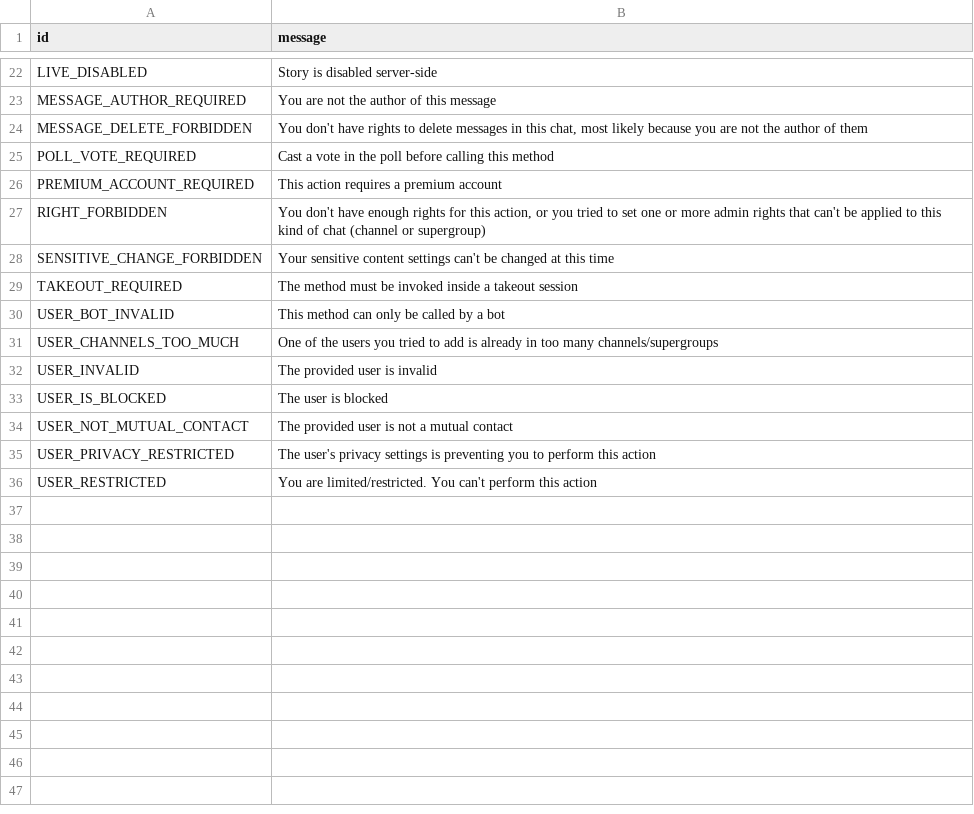
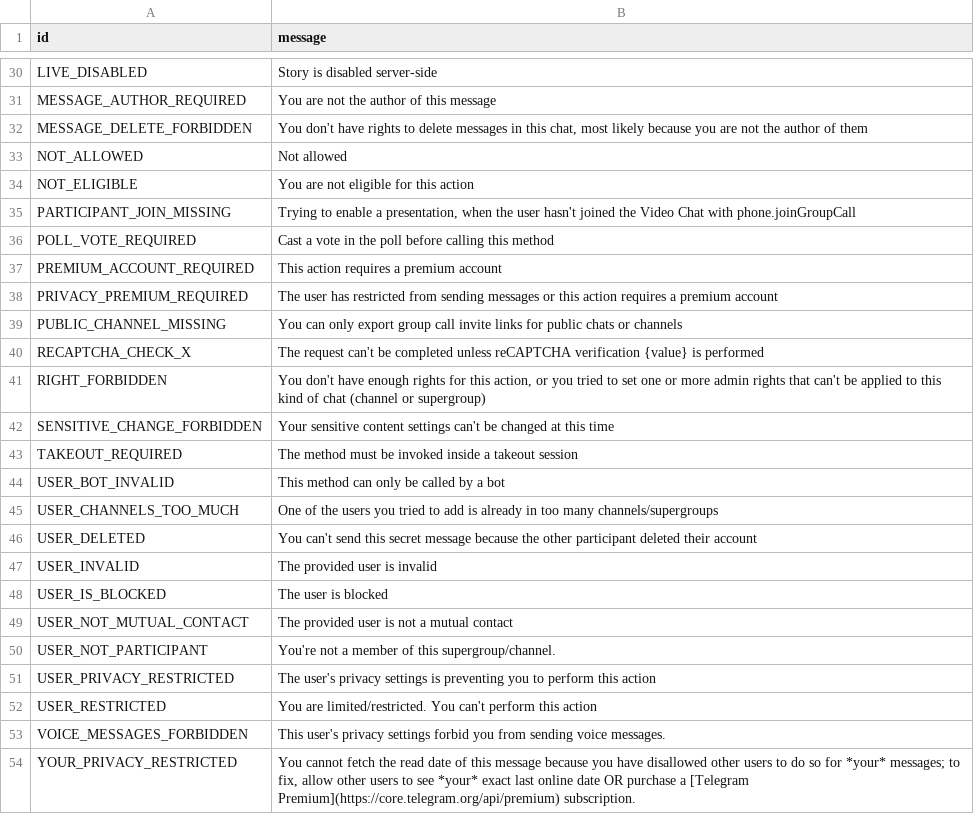
Before and after one commit to onlyzalll/pyro, a TSV file: compiler/errors/source/403_FORBIDDEN.tsv, drawn as a sheet; only a part is shown, gaps mark what is left out; the diff covers the shown part only; the diff names each change by its address in the sheet, - before the commit and + after, or states it on an @@ line.

```diff
--- a/compiler/errors/source/403_FORBIDDEN.tsv
+++ b/compiler/errors/source/403_FORBIDDEN.tsv
+row 33: NOT_ALLOWED | Not allowed
+row 34: NOT_ELIGIBLE | You are not eligible for this action
+row 35: PARTICIPANT_JOIN_MISSING | Trying to enable a presentation, when the user hasn't joined the Video Chat with phone.joinGroupCall
+row 38: PRIVACY_PREMIUM_REQUIRED | The user has restricted from sending messages or this action requires a premium account
+row 39: PUBLIC_CHANNEL_MISSING | You can only export group call invite links for public chats or channels
+row 40: RECAPTCHA_CHECK_X | The request can't be completed unless reCAPTCHA verification {value} is performed
+row 46: USER_DELETED | You can't send this secret message because the other participant deleted their account
+row 50: USER_NOT_PARTICIPANT | You're not a member of this supergroup/channel.
+row 53: VOICE_MESSAGES_FORBIDDEN | This user's privacy settings forbid you from sending voice messages.
+row 54: YOUR_PRIVACY_RESTRICTED | You cannot fetch the read date of this message because you have disallowed other users to do so for *your* messages; to fix, allow other users to see *your* exact last online date OR purchase a [Telegram Premium](https://core.telegram.org/api/premium) subscription.
```
Also changed, not shown: 8 added rows and 4 moved rows elsewhere in this file, compiler/errors/source/406_NOT_ACCEPTABLE.tsv, compiler/errors/source/420_FLOOD.tsv, 11 other files.
